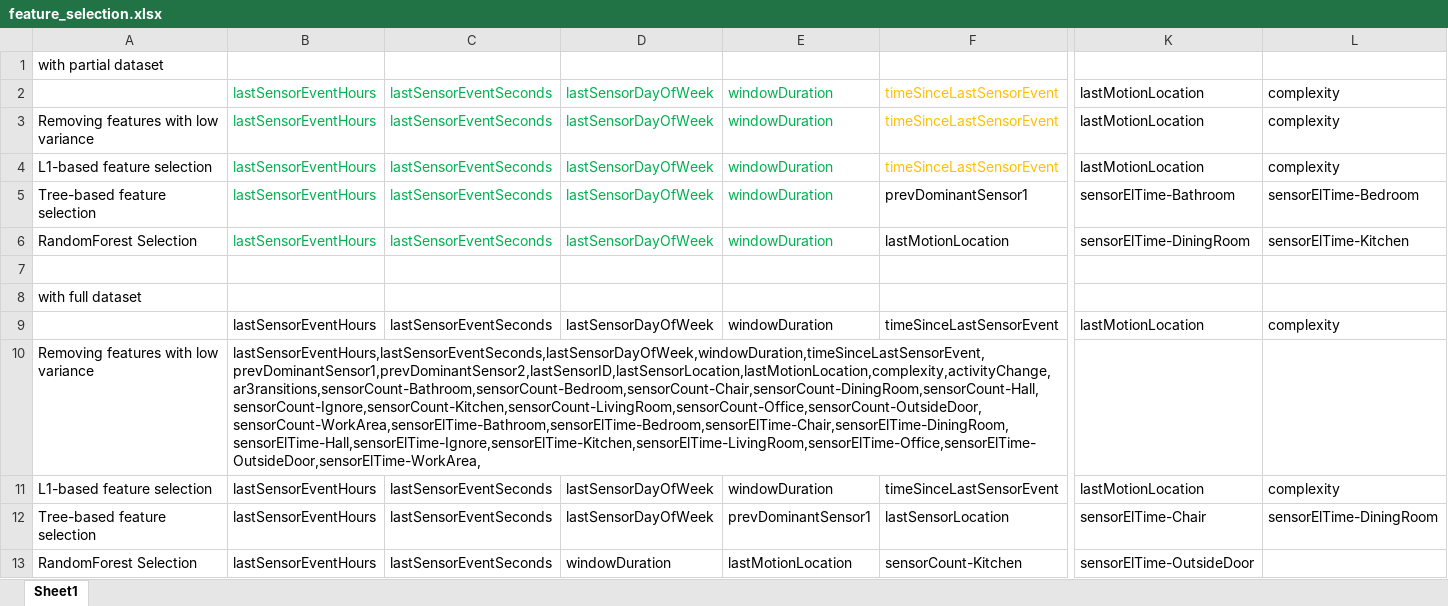
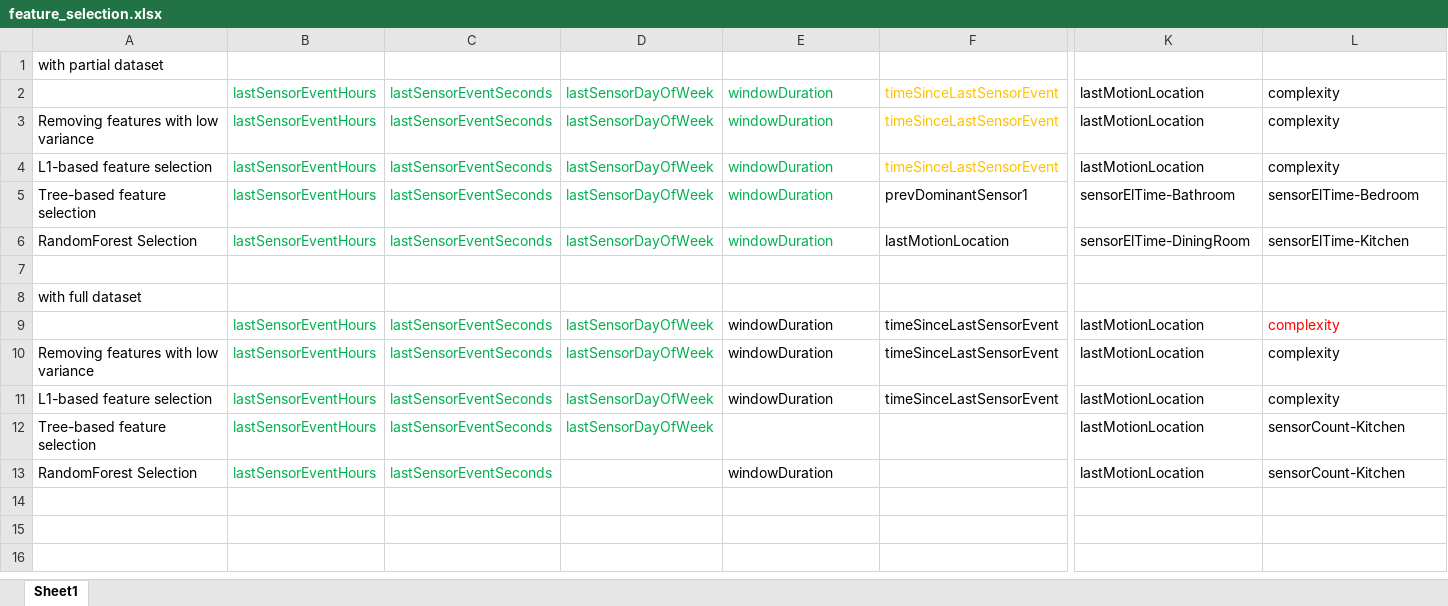
Before and after one commit to Tasmin153/CSE419-Sensor-Data-based-Activity-Classification, an Excel workbook: Dataset/feature_selection.xlsx, sheet Sheet1, drawn as a sheet; only a part is shown, gaps mark what is left out; values as stored, in another font and other column widths than the file's, no borders; removed rows and columns are numbered as before the commit, all else as after; rows hold the shown columns only; the diff covers the shown part only; the diff names each change by its address in the sheet, - before the commit and + after, or states it on an @@ line.

Commit message:
feature selection examaning

```diff
--- a/Dataset/feature_selection.xlsx (sheet Sheet1)
+++ b/Dataset/feature_selection.xlsx (sheet Sheet1)
-B9:D9 text colour: black
+B9:D9 text colour: #00B050
-L9 text colour: black
+L9 text colour: #FF0000
-row 10: Removing features with low variance | lastSensorEventHours,lastSensorEventSeconds,lastSensorDayOfWeek,windowDuration,timeSinceLastSensorEvent,prevDominantSensor1,prevDominantSensor2,lastSensorID,lastSensorLocation,lastMotionLocation,complexity,activityChange,ar3ransitions,sensorCount-Bathroom,sensorCount-Bedroom,sensorCount-Chair,sensorCount-DiningRoom,sensorCount-Hall,sensorCount-Ignore,sensorCount-Kitchen,sensorCount-LivingRoom,sensorCount-Office,sensorCount-OutsideDoor,sensorCount-WorkArea,sensorElTime-Bathroom,sensorElTime-Bedroom,sensorElTime-Chair,sensorElTime-DiningRoom,sensorElTime-Hall,sensorElTime-Ignore,sensorElTime-Kitchen,sensorElTime-LivingRoom,sensorElTime-Office,sensorElTime-OutsideDoor,sensorElTime-WorkArea,
+row 10: Removing features with low variance | lastSensorEventHours | lastSensorEventSeconds | lastSensorDayOfWeek | windowDuration | timeSinceLastSensorEvent | lastMotionLocation | complexity
-B11:D12 text colour: black
+B11:D12 text colour: #00B050
-E12: prevDominantSensor1
+E12: (empty)
-F12: lastSensorLocation
+F12: (empty)
-K12: sensorElTime-Chair
+K12: lastMotionLocation
-L12: sensorElTime-DiningRoom
+L12: sensorCount-Kitchen
-row 13: RandomForest Selection | lastSensorEventHours | lastSensorEventSeconds | windowDuration | lastMotionLocation | sensorCount-Kitchen | sensorElTime-OutsideDoor
+row 13: RandomForest Selection | lastSensorEventHours | lastSensorEventSeconds |  | windowDuration |  | lastMotionLocation | sensorCount-Kitchen
```
Also changed, not shown: 11 edited cells elsewhere in this sheet.
